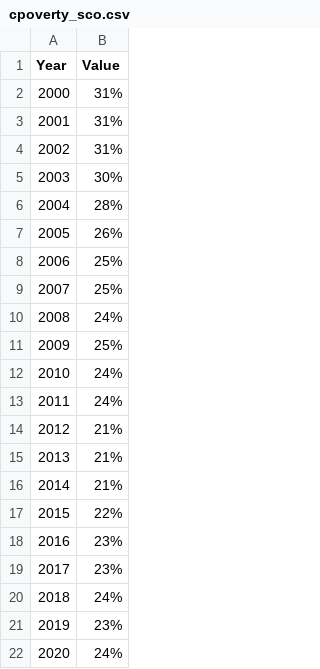
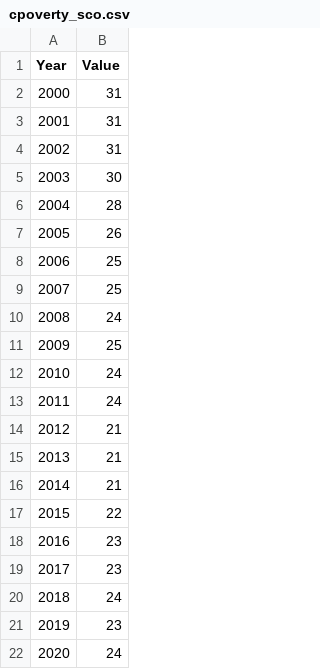
Before and after one commit to ScotGovAnalysis/sg-wellbeing-economy-monitor, a CSV file: www/scotland/cpoverty_sco.csv, drawn as a sheet.

Commit message:
Update cpoverty_sco.csv
Removing % signs

```diff
--- a/www/scotland/cpoverty_sco.csv
+++ b/www/scotland/cpoverty_sco.csv
@@ -1,22 +1,22 @@
 "Year","Value"
-2000,"31%"
-2001,"31%"
-2002,"31%"
-2003,"30%"
-2004,"28%"
-2005,"26%"
-2006,"25%"
-2007,"25%"
-2008,"24%"
-2009,"25%"
-2010,"24%"
-2011,"24%"
-2012,"21%"
-2013,"21%"
-2014,"21%"
-2015,"22%"
-2016,"23%"
-2017,"23%"
-2018,"24%"
-2019,"23%"
-2020,"24%"
+2000,31
+2001,31
+2002,31
+2003,30
+2004,28
+2005,26
+2006,25
+2007,25
+2008,24
+2009,25
+2010,24
+2011,24
+2012,21
+2013,21
+2014,21
+2015,22
+2016,23
+2017,23
+2018,24
+2019,23
+2020,24
```
